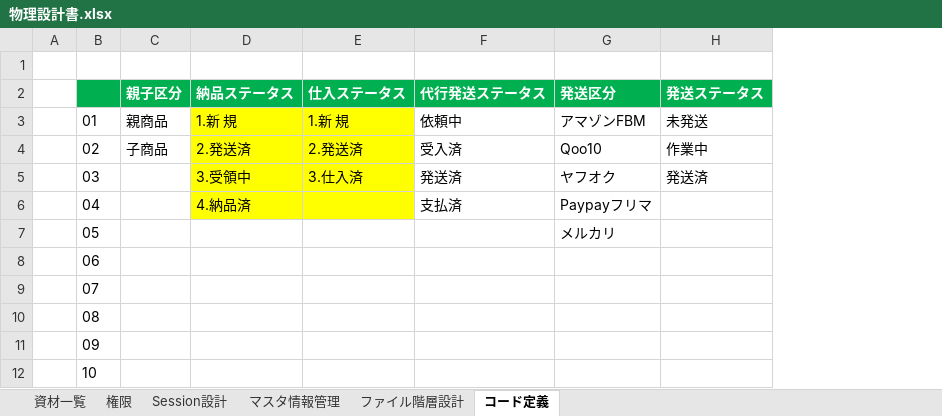
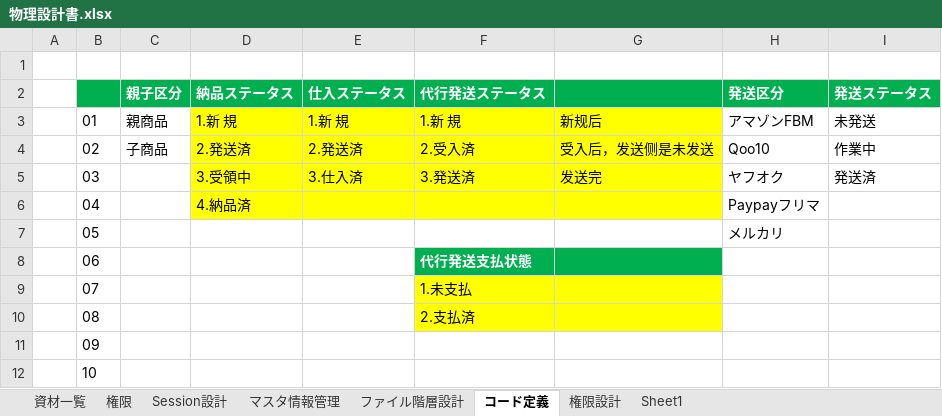
Before and after one commit to brussliu/smartinfo2, an Excel workbook: OTHERS/DOC/物理設計書.xlsx, sheet コード定義, drawn as a sheet; values as stored, in another font and other column widths than the file's, no borders; the diff names each change by its address in the sheet, - before the commit and + after, or states it on an @@ line.

```diff
--- a/OTHERS/DOC/物理設計書.xlsx (sheet コード定義)
+++ b/OTHERS/DOC/物理設計書.xlsx (sheet コード定義)
+sheet tab: 権限設計
+sheet tab: Sheet1
+column G, rows 3-5: 新规后 | 受入后，发送侧是未发送 | 发送完
-F3 (代行発送ステータス): 依頼中
+F3 (代行発送ステータス): 1.新 規
-F3:F6 fill: none
+F3:F6 fill: #FFFF00
-F4 (代行発送ステータス): 受入済
+F4 (代行発送ステータス): 2.受入済
-F5 (代行発送ステータス): 発送済
+F5 (代行発送ステータス): 3.発送済
-F6 (代行発送ステータス): 支払済
+F6 (代行発送ステータス): (empty)
-F8 (代行発送ステータス): (empty)
+F8 (代行発送ステータス): 代行発送支払状態
-F8 fill: none
+F8 fill: #00B050
-F9 (代行発送ステータス): (empty)
+F9 (代行発送ステータス): 1.未支払
-F9:F10 fill: none
+F9:F10 fill: #FFFF00
-F10 (代行発送ステータス): (empty)
+F10 (代行発送ステータス): 2.支払済
```
Also changed, not shown: 55 other files.
